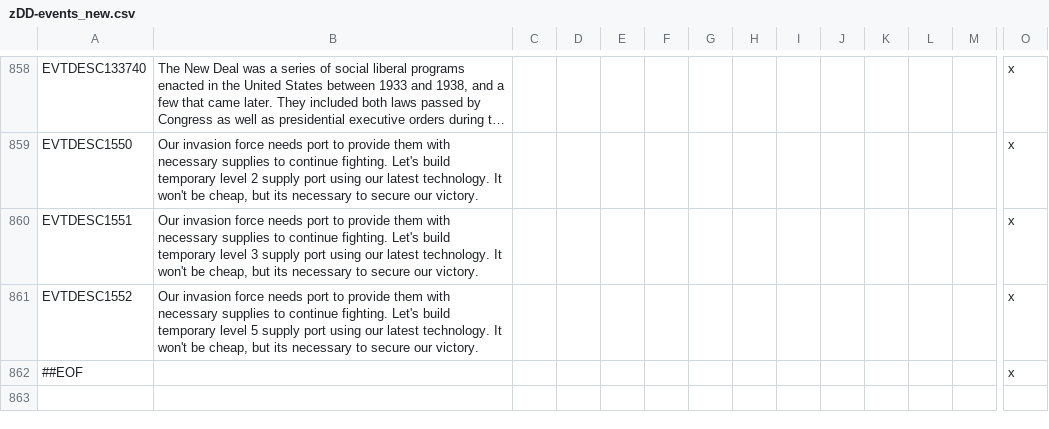
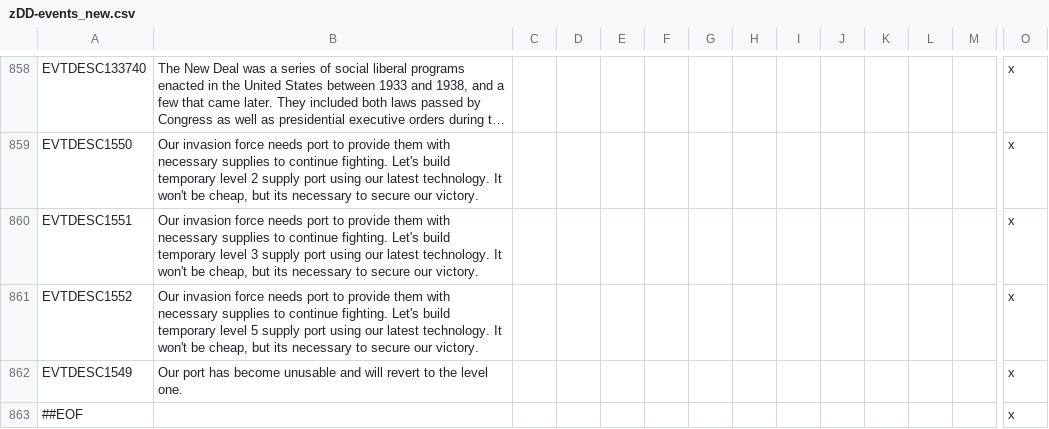
Before and after one commit to oumajgad/BlackICE, a CSV file: localisation/zDD-events_new.csv, drawn as a sheet; only a part is shown, gaps mark what is left out; long unchanged cells end in …; rows hold the shown columns only; the diff names each change by its address in the sheet, - before the commit and + after, or states it on an @@ line.

Commit message:
added missing event des

```diff
--- a/localisation/zDD-events_new.csv
+++ b/localisation/zDD-events_new.csv
+row 862: EVTDESC1549 | Our port has become unusable and will revert to the level one. |  |  |  |  |  |  |  |  |  |  |  | x
```
Also changed, not shown: localisation/zDD-Decisions.csv.
